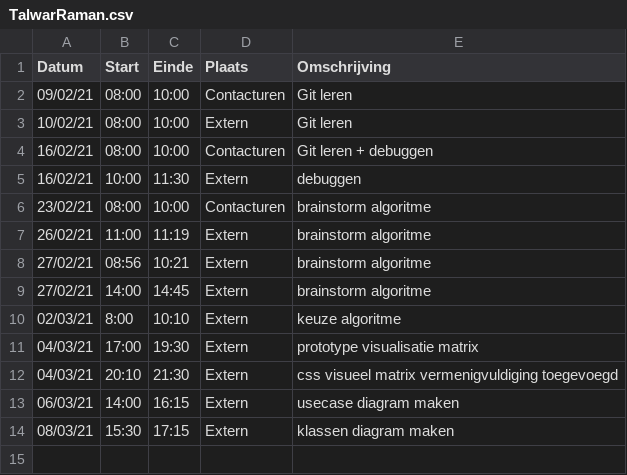
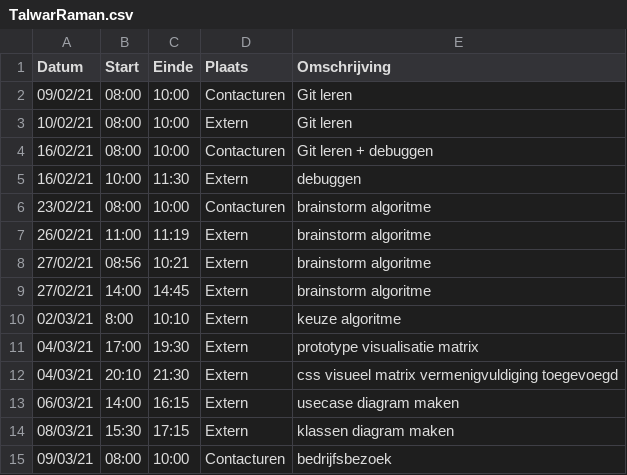
Before and after one commit to rtalwar2/WELCOME-TO-THE-MATRIX, a CSV file: logboeken/TalwarRaman.csv, drawn as a sheet; the diff names each change by its address in the sheet, - before the commit and + after, or states it on an @@ line.

Commit message:
Update TalwarRaman.csv

```diff
--- a/logboeken/TalwarRaman.csv
+++ b/logboeken/TalwarRaman.csv
+row 15: 09/03/21 | 08:00 | 10:00 | Contacturen | bedrijfsbezoek
```
